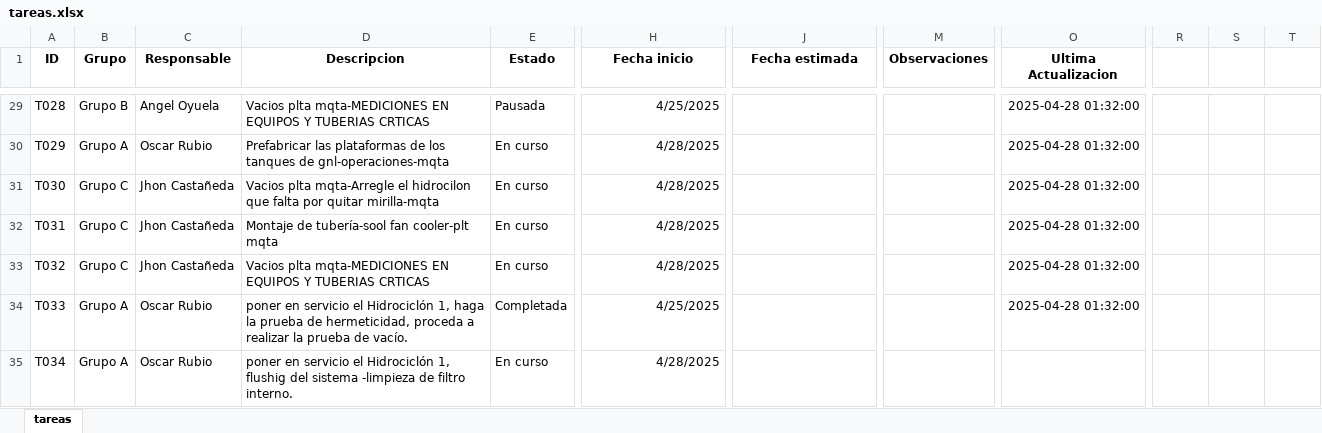
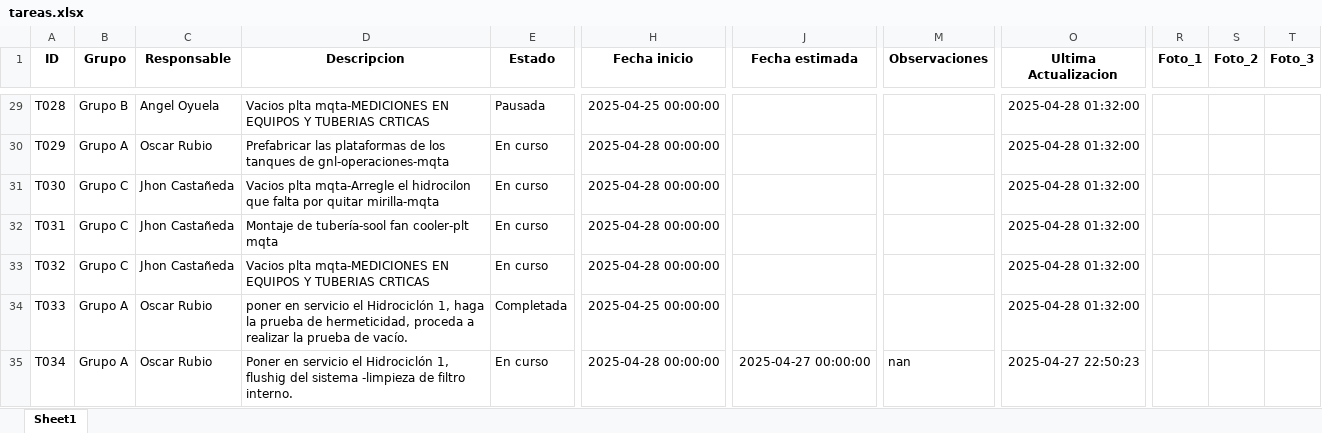
Before and after one commit to joamercu/App-de-Gesti-n-de-Turnos, an Excel workbook: data/tareas.xlsx, sheet Sheet1, drawn as a sheet; only a part is shown, gaps mark what is left out; values as stored, in another font and other column widths than the file's, no borders; the diff covers the shown part only; the diff names each change by its address in the sheet, - before the commit and + after, or states it on an @@ line.

```diff
--- a/data/tareas.xlsx (sheet Sheet1)
+++ b/data/tareas.xlsx (sheet Sheet1)
-sheet tab: tareas
+sheet tab: Sheet1
-R1: (empty)
+R1: Foto_1
-S1: (empty)
+S1: Foto_2
-T1: (empty)
+T1: Foto_3
-H29 (Fecha inicio): 4/25/2025
+H29 (Fecha inicio): 2025-04-25 00:00:00
-H30:H33 (Fecha inicio): 4/28/2025
+H30:H33 (Fecha inicio): 2025-04-28 00:00:00
-H34 (Fecha inicio): 4/25/2025
+H34 (Fecha inicio): 2025-04-25 00:00:00
-D35 (Descripcion): poner en servicio…
+D35 (Descripcion): Poner en servicio…
-H35 (Fecha inicio): 4/28/2025
+H35 (Fecha inicio): 2025-04-28 00:00:00
-J35 (Fecha estimada): (empty)
+J35 (Fecha estimada): 2025-04-27 00:00:00
-M35 (Observaciones): (empty)
+M35 (Observaciones): nan
-O35 (Ultima Actualizacion): (empty)
+O35 (Ultima Actualizacion): 2025-04-27 22:50:23
```
Also changed, not shown: 27 edited cells elsewhere in this sheet.
